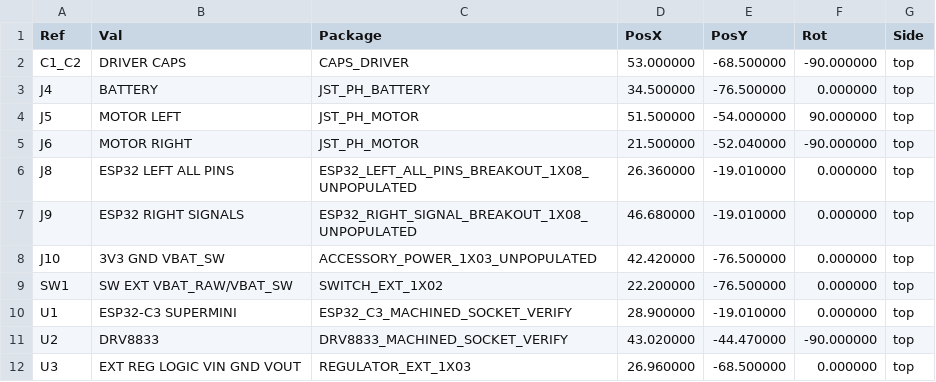
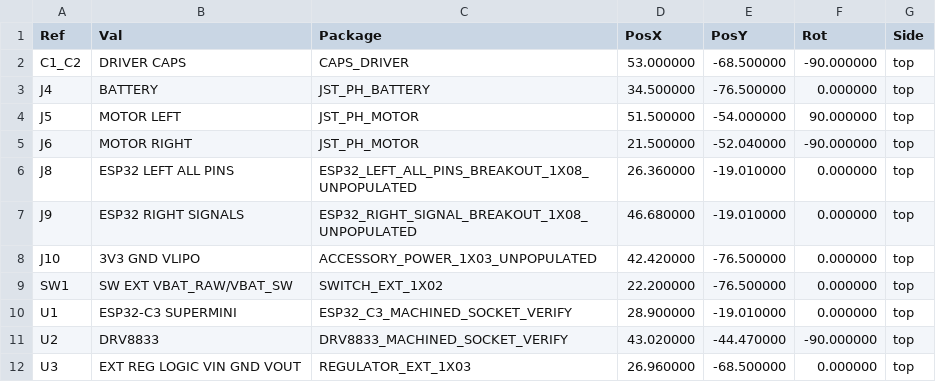
Before and after one commit to Hackerspace-drenthe/www.roboktober.nl, a CSV file: electronics/kicad/hsd-antweight-2s-pcb/production/pcbway/rein-2s-controller-pos.csv, drawn as a sheet.

Commit message:
chore(pcbway): refresh production package to latest 2S board

```diff
--- a/electronics/kicad/hsd-antweight-2s-pcb/production/pcbway/rein-2s-controller-pos.csv
+++ b/electronics/kicad/hsd-antweight-2s-pcb/production/pcbway/rein-2s-controller-pos.csv
@@ -7,3 +7,3 @@ Ref,Val,Package,PosX,PosY,Rot,Side
 "J9","ESP32 RIGHT SIGNALS","ESP32_RIGHT_SIGNAL_BREAKOUT_1X08_UNPOPULATED",46.680000,-19.010000,0.000000,top
-"J10","3V3 GND VBAT_SW","ACCESSORY_POWER_1X03_UNPOPULATED",42.420000,-76.500000,0.000000,top
+"J10","3V3 GND VLIPO","ACCESSORY_POWER_1X03_UNPOPULATED",42.420000,-76.500000,0.000000,top
 "SW1","SW EXT VBAT_RAW/VBAT_SW","SWITCH_EXT_1X02",22.200000,-76.500000,0.000000,top
```
Also changed, not shown: 15 other files.
